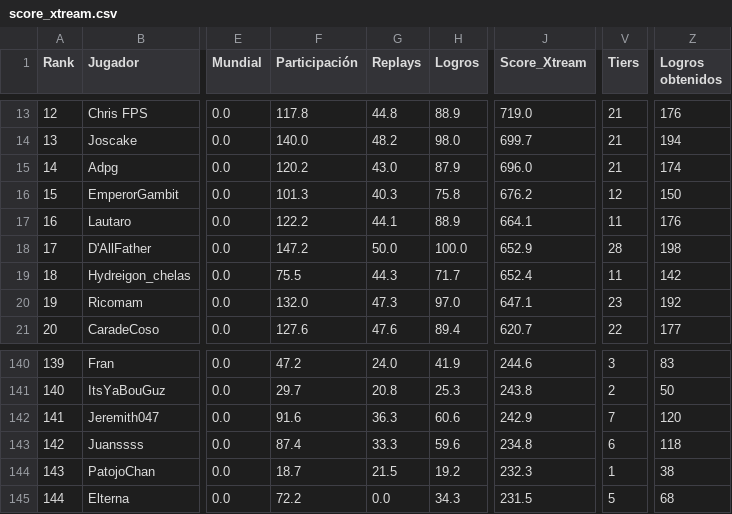
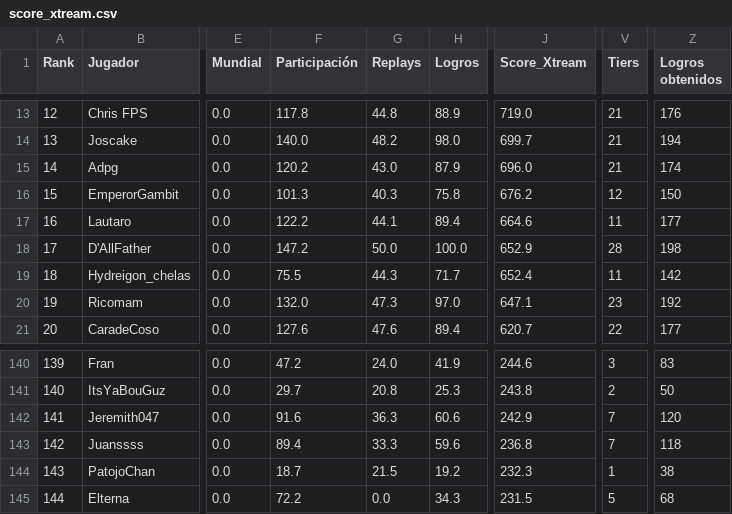
Before and after one commit to carlosacp526/dashboard-torneos-pokemon, a CSV file: data/score_xtream.csv, drawn as a sheet; only a part is shown, gaps mark what is left out; the diff names each change by its address in the sheet, - before the commit and + after, or states it on an @@ line.

Commit message:
Actualiza datos precalculados (logros, Score_Xtream, scouting y rankings Monotype I)

```diff
--- a/data/score_xtream.csv
+++ b/data/score_xtream.csv
-H17 (Logros): 88.9
+H17 (Logros): 89.4
-J17 (Score_Xtream): 664.1
+J17 (Score_Xtream): 664.6
-Z17 (Logros obtenidos): 176
+Z17 (Logros obtenidos): 177
-F143 (Participación): 87.4
+F143 (Participación): 89.4
-J143 (Score_Xtream): 234.8
+J143 (Score_Xtream): 236.8
-V143 (Tiers): 6
+V143 (Tiers): 7
```
Also changed, not shown: 3 other files.
